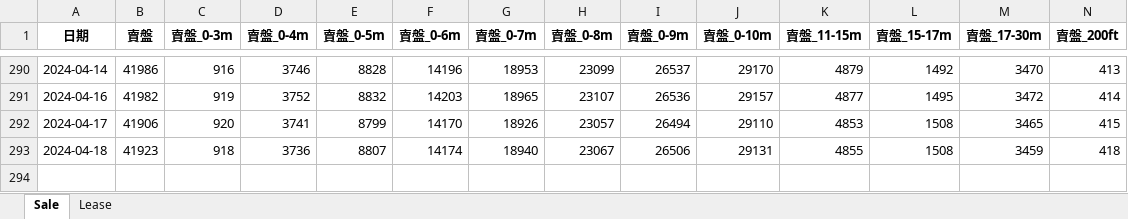
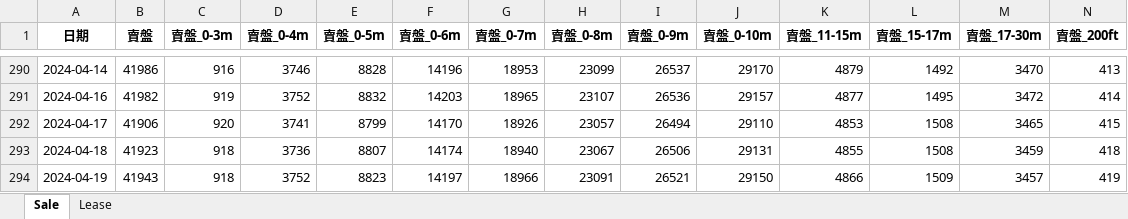
Before and after one commit to tthchan/Property_data, an Excel workbook: Centaline_sale_lease.xlsx, sheet Sale, drawn as a sheet; only a part is shown, gaps mark what is left out; values as stored, in another font and other column widths than the file's, no borders; rows hold the shown columns only; the diff names each change by its address in the sheet, - before the commit and + after, or states it on an @@ line.

```diff
--- a/Centaline_sale_lease.xlsx (sheet Sale)
+++ b/Centaline_sale_lease.xlsx (sheet Sale)
+row 294: 2024-04-19 | 41943 | 918 | 3752 | 8823 | 14197 | 18966 | 23091 | 26521 | 29150 | 4866 | 1509 | 3457 | 419
```
Also changed, not shown: sheet Lease.
